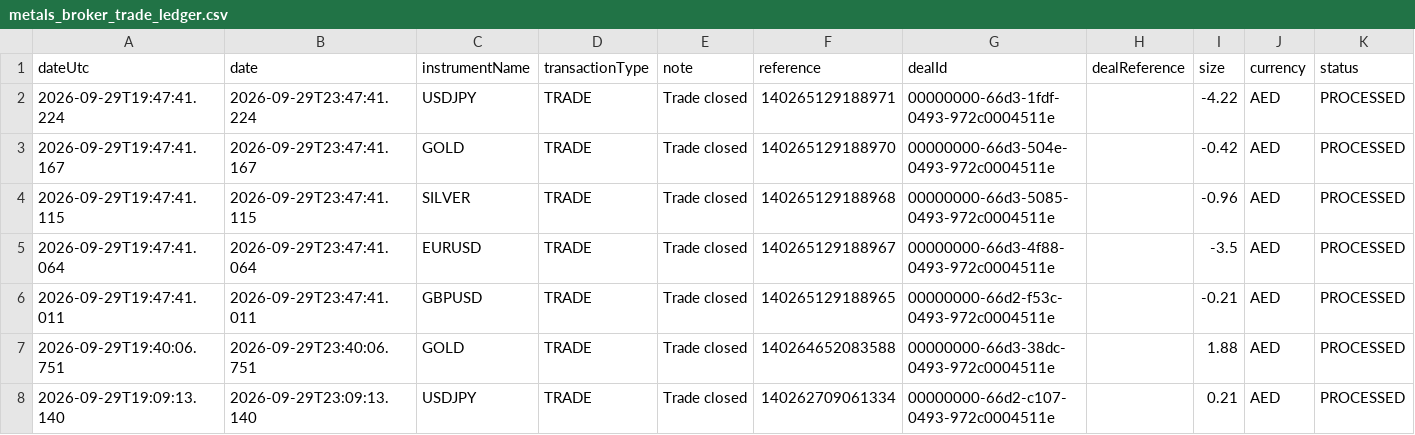
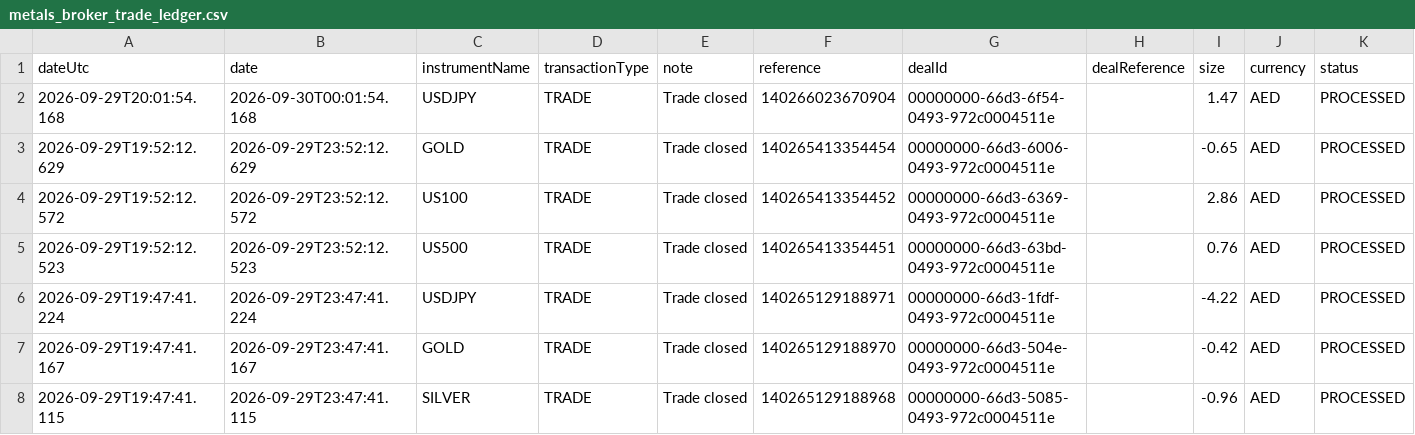
Before and after one commit to alameenahmed318-bit/capital.com-metal-trading-bot, a CSV file: metals_broker_trade_ledger.csv, drawn as a sheet; only a part is shown; the shorter side is filled out with more unchanged rows; rows hold the shown columns only; the diff names each change by its address in the sheet, - before the commit and + after, or states it on an @@ line.

```diff
--- a/metals_broker_trade_ledger.csv
+++ b/metals_broker_trade_ledger.csv
+row 2: 2026-09-29T20:01:54.168 | 2026-09-30T00:01:54.168 | USDJPY | TRADE | Trade closed | 140266023670904 | 00000000-66d3-6f54-0493-972c0004511e |  | 1.47 | AED | PROCESSED
+row 3: 2026-09-29T19:52:12.629 | 2026-09-29T23:52:12.629 | GOLD | TRADE | Trade closed | 140265413354454 | 00000000-66d3-6006-0493-972c0004511e |  | -0.65 | AED | PROCESSED
+row 4: 2026-09-29T19:52:12.572 | 2026-09-29T23:52:12.572 | US100 | TRADE | Trade closed | 140265413354452 | 00000000-66d3-6369-0493-972c0004511e |  | 2.86 | AED | PROCESSED
+row 5: 2026-09-29T19:52:12.523 | 2026-09-29T23:52:12.523 | US500 | TRADE | Trade closed | 140265413354451 | 00000000-66d3-63bd-0493-972c0004511e |  | 0.76 | AED | PROCESSED
```
Also changed, not shown: 8 other files.
